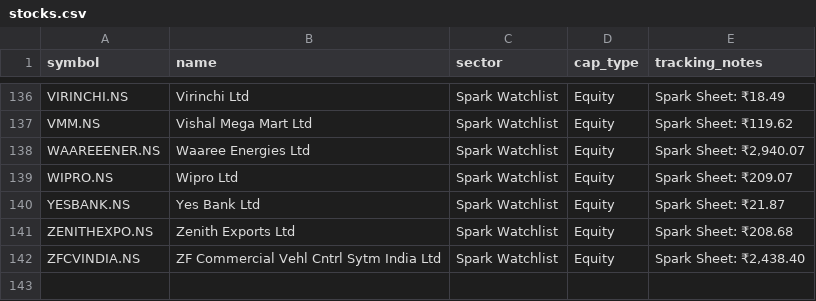
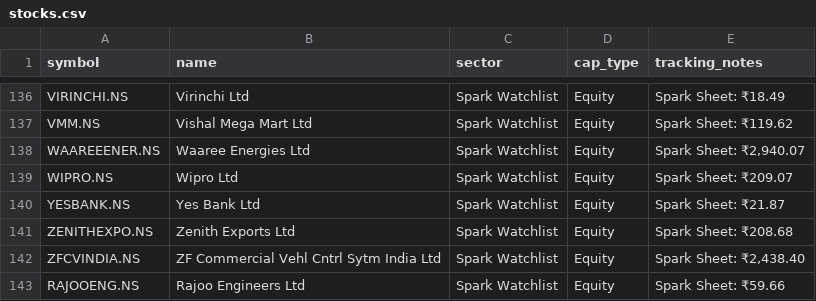
Before and after one commit to digant2207/indian-stock-analyzer, a CSV file: stocks.csv, drawn as a sheet; only a part is shown, gaps mark what is left out.

```diff
--- a/stocks.csv
+++ b/stocks.csv
@@ -142 +142,2 @@ ZENITHEXPO.NS,Zenith Exports Ltd,Spark Watchlist,Equity,Spark Sheet: ₹208.68
 ZFCVINDIA.NS,ZF Commercial Vehl Cntrl Sytm India Ltd,Spark Watchlist,Equity,"Spark Sheet: ₹2,438.40"
+RAJOOENG.NS,Rajoo Engineers Ltd,Spark Watchlist,Equity,Spark Sheet: ₹59.66
```
Also changed, not shown: 6 other files.
